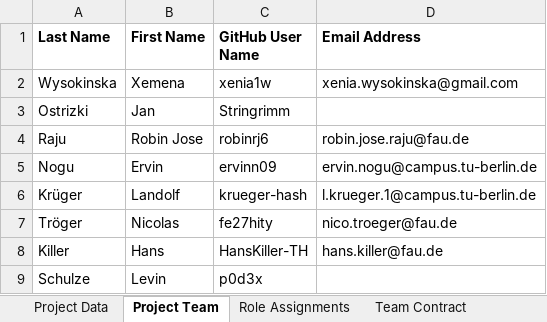
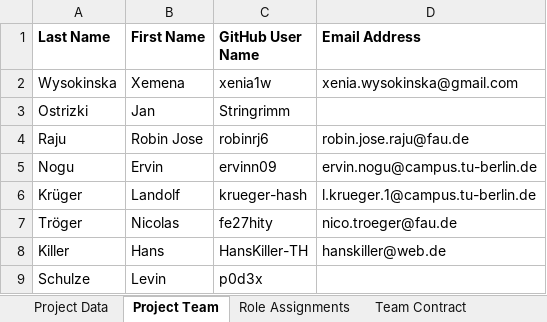
Before and after one commit to amosproj/amos2025ws02-backup-cluster-manager, an Excel workbook: Deliverables/sprint-02/planning-document.xlsx, sheet Project Team, drawn as a sheet; values as stored, in another font and other column widths than the file's, no borders; charts and pictures and table styles not drawn; the diff names each change by its address in the sheet, - before the commit and + after, or states it on an @@ line.

```diff
--- a/Deliverables/sprint-02/planning-document.xlsx (sheet Project Team)
+++ b/Deliverables/sprint-02/planning-document.xlsx (sheet Project Team)
-D8 (Email Address): hans.killer@fau.de
+D8 (Email Address): hanskiller@web.de
```
Also changed, not shown: sheet Bill of Materials, sheet Role Assignments, sheet Planning Poker, sheet Project Data, 3 other files.
